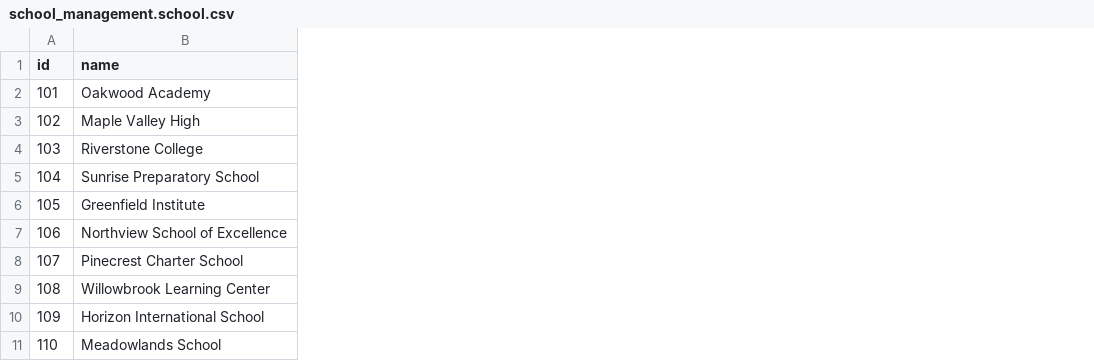
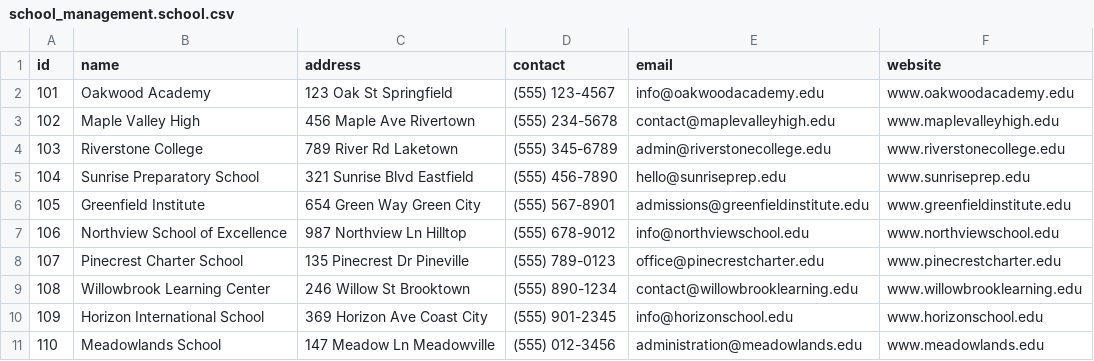
Before and after one commit to shamim-hossen-razu/school_management, a CSV file: school_management/data/school_management.school.csv, drawn as a sheet; the diff names each change by its address in the sheet, - before the commit and + after, or states it on an @@ line.

Commit message:
school list view on the portal

```diff
--- a/school_management/data/school_management.school.csv
+++ b/school_management/data/school_management.school.csv
+column C (address), rows 2-11: 123 Oak St Springfield | 456 Maple Ave Rivertown | 789 River Rd Laketown | 321 Sunrise Blvd Eastfield | 654 Green Way Green City | 987 Northview Ln Hilltop | 135 Pinecrest Dr Pineville | 246 Willow St Brooktown | 369 Horizon Ave Coast City | 147 Meadow Ln Meadowville
+column D (contact), rows 2-11: (555) 123-4567 | (555) 234-5678 | (555) 345-6789 | (555) 456-7890 | (555) 567-8901 | (555) 678-9012 | (555) 789-0123 | (555) 890-1234 | (555) 901-2345 | (555) 012-3456
+column E (email), rows 2-11: info@oakwoodacademy.edu | contact@maplevalleyhigh.edu | admin@riverstonecollege.edu | hello@sunriseprep.edu | admissions@greenfieldinstitute.edu | info@northviewschool.edu | office@pinecrestcharter.edu | contact@willowbrooklearning.edu | info@horizonschool.edu | administration@meadowlands.edu
+column F (website), rows 2-11: www.oakwoodacademy.edu | www.maplevalleyhigh.edu | www.riverstonecollege.edu | www.sunriseprep.edu | www.greenfieldinstitute.edu | www.northviewschool.edu | www.pinecrestcharter.edu | www.willowbrooklearning.edu | www.horizonschool.edu | www.meadowlands.edu
```
Also changed, not shown: 2 other files.
